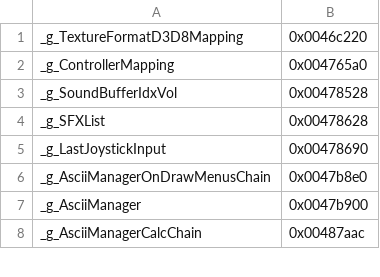
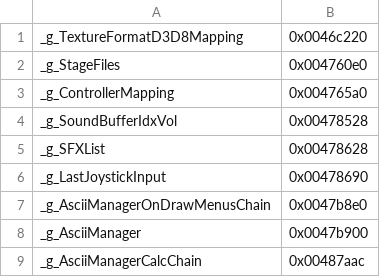
Before and after one commit to izy1sky/th06, a CSV file: config/globals.csv, drawn as a sheet; only a part is shown.

Commit message:
Implement Stage::AddedCallback

```diff
--- a/config/globals.csv
+++ b/config/globals.csv
@@ -1,2 +1,3 @@
 _g_TextureFormatD3D8Mapping,            0x0046c220
+_g_StageFiles,                          0x004760e0
 _g_ControllerMapping,                   0x004765a0
```
Also changed, not shown: config/implemented.csv, config/stubbed.csv, 4 other files.
